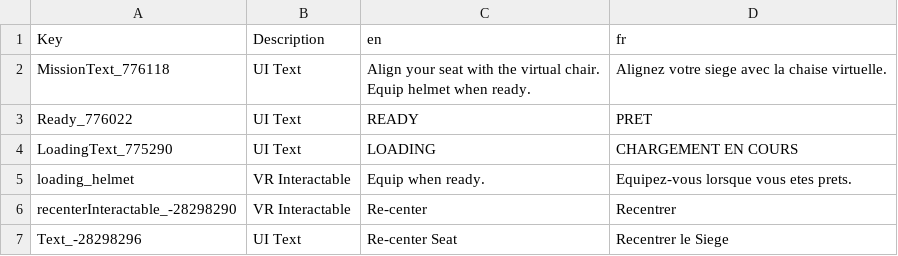
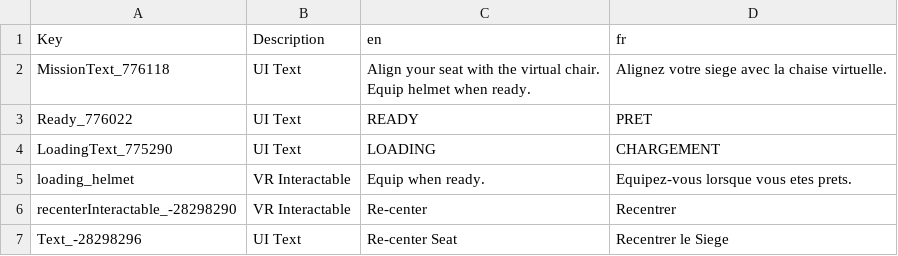
Before and after one commit to DECLOP/VTOL-VR-FR, a CSV file: LoadingScene.Canvas_fr.csv, drawn as a sheet.

```diff
--- a/LoadingScene.Canvas_fr.csv
+++ b/LoadingScene.Canvas_fr.csv
@@ -5,3 +5,3 @@ Equip helmet when ready.",Alignez votre siege avec la chaise virtuelle.
 Ready_776022,UI Text,READY,PRET
-LoadingText_775290,UI Text,LOADING,CHARGEMENT EN COURS
+LoadingText_775290,UI Text,LOADING,CHARGEMENT
 loading_helmet,VR Interactable,Equip when ready.,Equipez-vous lorsque vous etes prets.
```
